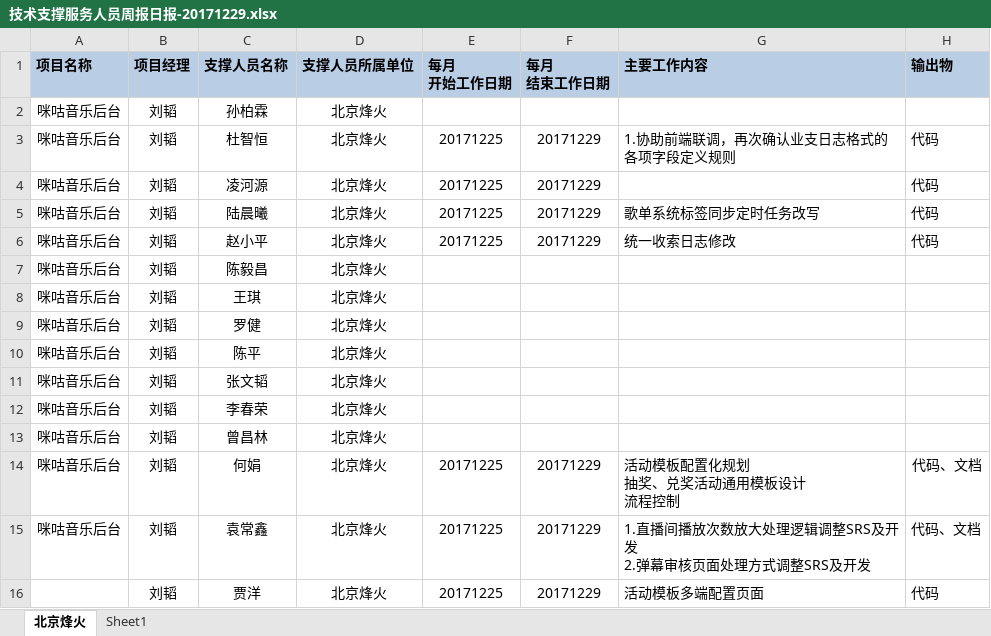
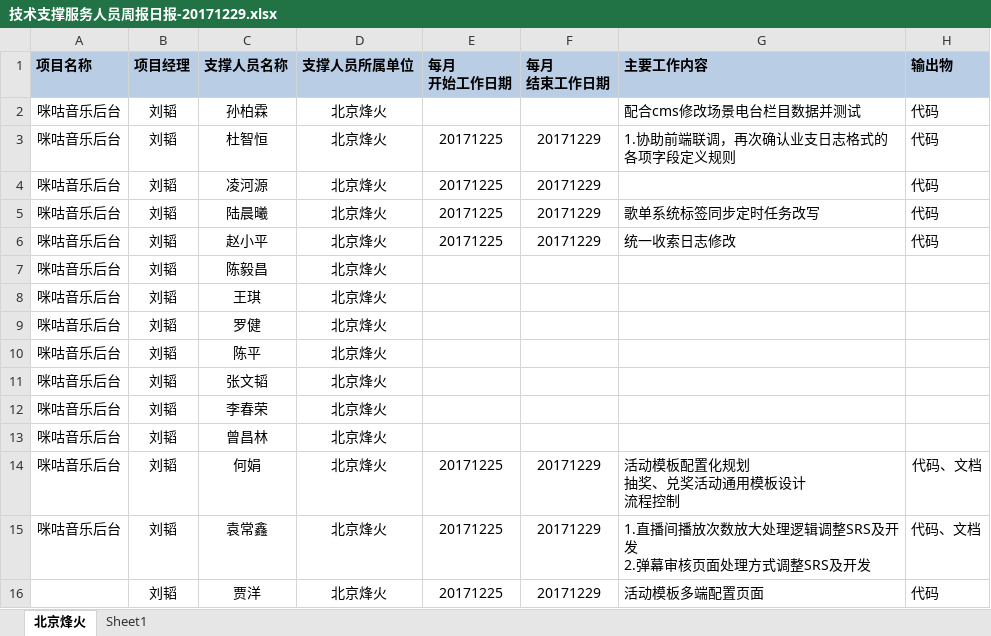
Before and after one commit to just-forking/weekReport, an Excel workbook: 20171229周报/技术支撑服务人员周报日报-20171229.xlsx, sheet 北京烽火, drawn as a sheet; values as stored, in another font and other column widths than the file's, no borders; the diff names each change by its address in the sheet, - before the commit and + after, or states it on an @@ line.

```diff
--- a/20171229周报/技术支撑服务人员周报日报-20171229.xlsx (sheet 北京烽火)
+++ b/20171229周报/技术支撑服务人员周报日报-20171229.xlsx (sheet 北京烽火)
-G2 (主要工作内容): (empty)
+G2 (主要工作内容): 配合cms修改场景电台栏目数据并测试
-H2 (输出物): (empty)
+H2 (输出物): 代码
```
Also changed, not shown: 20171208周报/技术支撑服务人员周报日报-20171208.xlsx, 20171215周报/技术支撑服务人员周报日报-20171215.xlsx, 2 other files.
